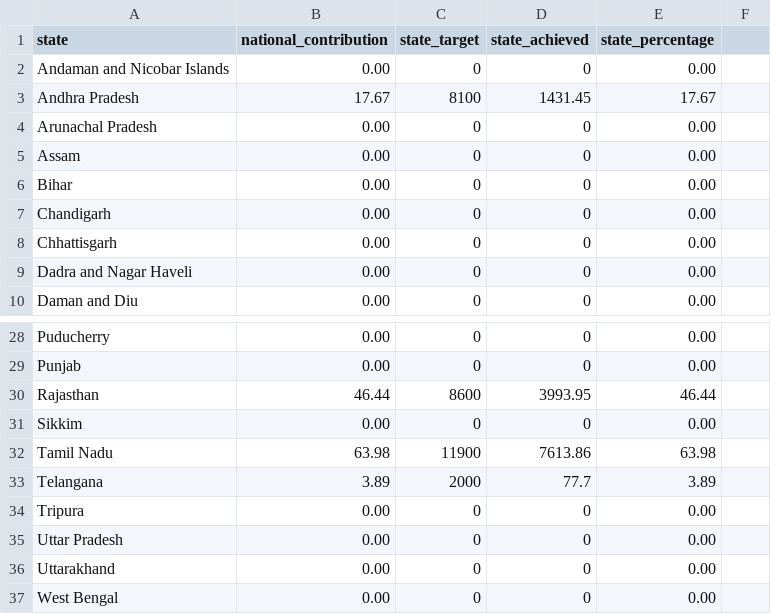
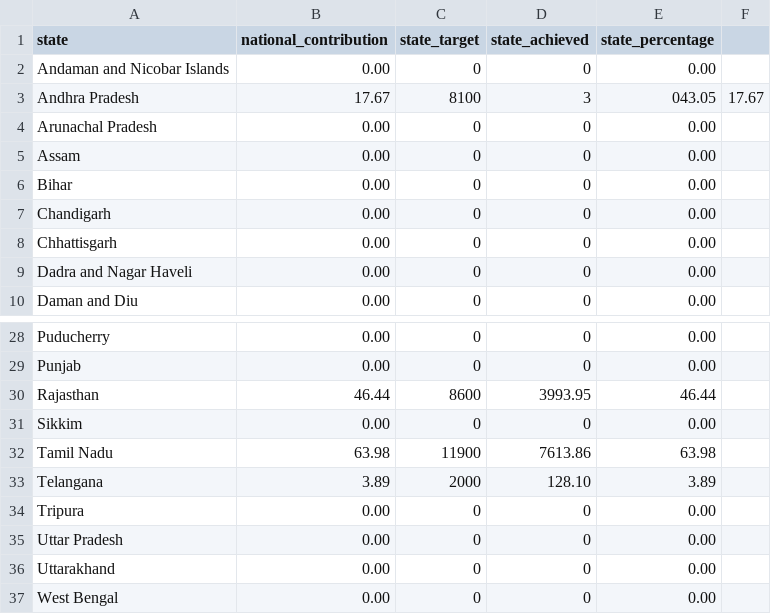
Before and after one commit to CSIS-iLab/india-states, a CSV file: _data/national-goals/wind-performance-tracker.csv, drawn as a sheet; only a part is shown, gaps mark what is left out.

Commit message:
update wind data

```diff
--- a/_data/national-goals/wind-performance-tracker.csv
+++ b/_data/national-goals/wind-performance-tracker.csv
@@ -2,3 +2,3 @@ state,national_contribution,state_target,state_achieved,state_percentage
 Andaman and Nicobar Islands,0.00,0,0,0.00
-Andhra Pradesh,17.67,8100,1431.45,17.67
+Andhra Pradesh,17.67,8100,3,043.05,17.67
 Arunachal Pradesh,0.00,0,0,0.00
@@ -32,3 +32,3 @@ Sikkim,0.00,0,0,0.00
 Tamil Nadu,63.98,11900,7613.86,63.98
-Telangana,3.89,2000,77.7,3.89
+Telangana,3.89,2000,128.10,3.89
 Tripura,0.00,0,0,0.00
```
